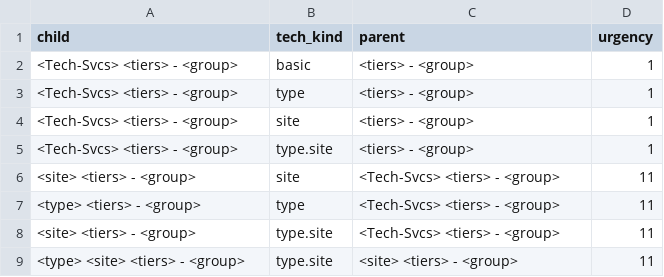
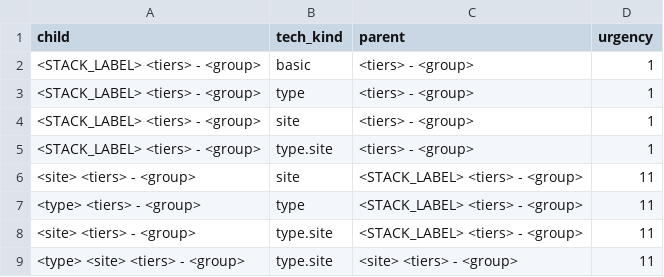
Before and after one commit to am-napier/itsi-design-patterns, a CSV file: DA-ITSI-CP-CUST-itsi_design_patterns/lookups/idp_tech_stack.csv, drawn as a sheet.

Commit message:
fixed curl dash name error added fixes for STACK name changes

```diff
--- a/DA-ITSI-CP-CUST-itsi_design_patterns/lookups/idp_tech_stack.csv
+++ b/DA-ITSI-CP-CUST-itsi_design_patterns/lookups/idp_tech_stack.csv
@@ -1,9 +1,9 @@
 child,tech_kind,parent,urgency
-"<Tech-Svcs> <tiers> - <group>",basic,"<tiers> - <group>",1
-"<Tech-Svcs> <tiers> - <group>",type,"<tiers> - <group>",1
-"<Tech-Svcs> <tiers> - <group>",site,"<tiers> - <group>",1
-"<Tech-Svcs> <tiers> - <group>",type.site,"<tiers> - <group>",1
-"<site> <tiers> - <group>",site,"<Tech-Svcs> <tiers> - <group>",11
-"<type> <tiers> - <group>",type,"<Tech-Svcs> <tiers> - <group>",11
-"<site> <tiers> - <group>","type.site","<Tech-Svcs> <tiers> - <group>",11
+"<STACK_LABEL> <tiers> - <group>",basic,"<tiers> - <group>",1
+"<STACK_LABEL> <tiers> - <group>",type,"<tiers> - <group>",1
+"<STACK_LABEL> <tiers> - <group>",site,"<tiers> - <group>",1
+"<STACK_LABEL> <tiers> - <group>",type.site,"<tiers> - <group>",1
+"<site> <tiers> - <group>",site,"<STACK_LABEL> <tiers> - <group>",11
+"<type> <tiers> - <group>",type,"<STACK_LABEL> <tiers> - <group>",11
+"<site> <tiers> - <group>","type.site","<STACK_LABEL> <tiers> - <group>",11
 "<type> <site> <tiers> - <group>","type.site","<site> <tiers> - <group>",11
```
Also changed, not shown: 4 other files.
